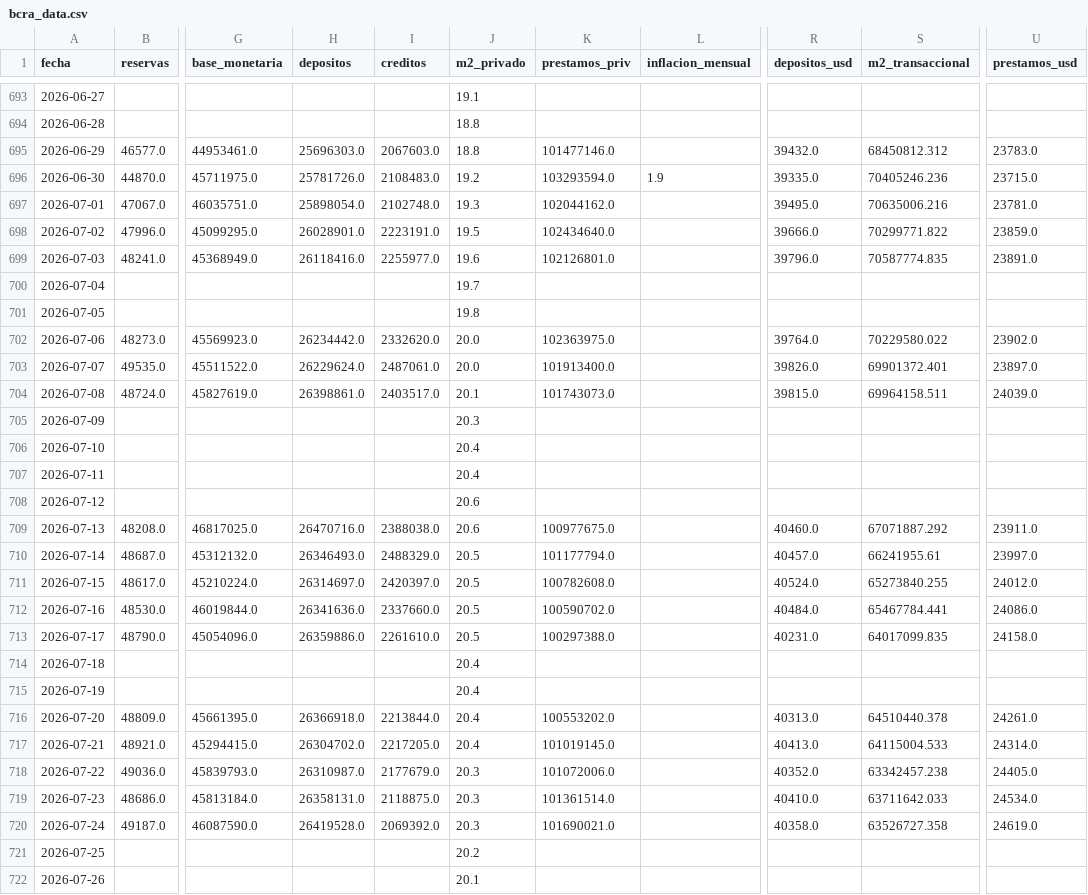
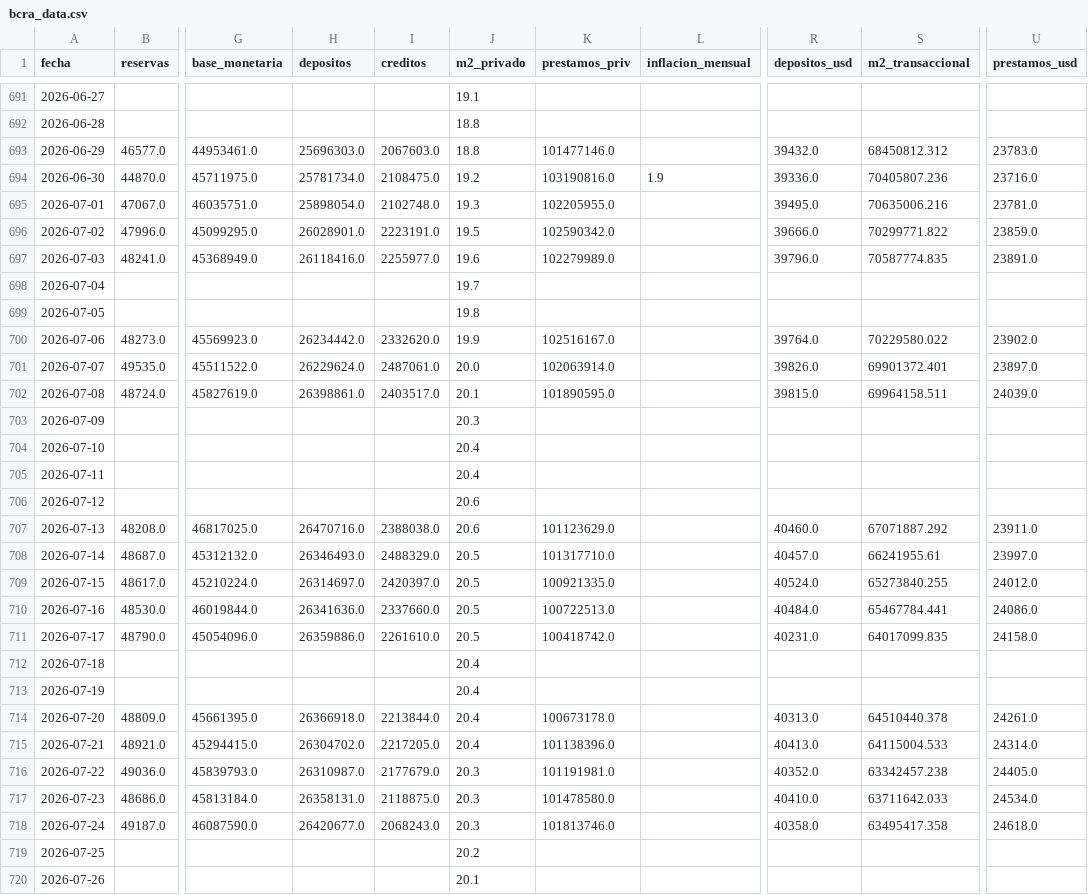
Before and after one commit to garciaborgheslautaro/acavalores-monitor-macro, a CSV file: data/bcra_data.csv, drawn as a sheet; only a part is shown, gaps mark what is left out; addresses are those after the commit; the diff covers the shown part only; the diff names each change by its address in the sheet, - before the commit and + after, or states it on an @@ line.

```diff
--- a/data/bcra_data.csv
+++ b/data/bcra_data.csv
-H694 (depositos): 25781726.0
+H694 (depositos): 25781734.0
-I694 (creditos): 2108483.0
+I694 (creditos): 2108475.0
-K694 (prestamos_priv): 103293594.0
+K694 (prestamos_priv): 103190816.0
-R694 (depositos_usd): 39335.0
+R694 (depositos_usd): 39336.0
-S694 (m2_transaccional): 70405246.236
+S694 (m2_transaccional): 70405807.236
-U694 (prestamos_usd): 23715.0
+U694 (prestamos_usd): 23716.0
-K695 (prestamos_priv): 102044162.0
+K695 (prestamos_priv): 102205955.0
-K696 (prestamos_priv): 102434640.0
+K696 (prestamos_priv): 102590342.0
-K697 (prestamos_priv): 102126801.0
+K697 (prestamos_priv): 102279989.0
-J700 (m2_privado): 20.0
+J700 (m2_privado): 19.9
-K700 (prestamos_priv): 102363975.0
+K700 (prestamos_priv): 102516167.0
-K701 (prestamos_priv): 101913400.0
+K701 (prestamos_priv): 102063914.0
-K702 (prestamos_priv): 101743073.0
+K702 (prestamos_priv): 101890595.0
-K707 (prestamos_priv): 100977675.0
+K707 (prestamos_priv): 101123629.0
-K708 (prestamos_priv): 101177794.0
+K708 (prestamos_priv): 101317710.0
-K709 (prestamos_priv): 100782608.0
+K709 (prestamos_priv): 100921335.0
-K710 (prestamos_priv): 100590702.0
+K710 (prestamos_priv): 100722513.0
-K711 (prestamos_priv): 100297388.0
+K711 (prestamos_priv): 100418742.0
-K714 (prestamos_priv): 100553202.0
+K714 (prestamos_priv): 100673178.0
-K715 (prestamos_priv): 101019145.0
+K715 (prestamos_priv): 101138396.0
-K716 (prestamos_priv): 101072006.0
+K716 (prestamos_priv): 101191981.0
-K717 (prestamos_priv): 101361514.0
+K717 (prestamos_priv): 101478580.0
-H718 (depositos): 26419528.0
+H718 (depositos): 26420677.0
-I718 (creditos): 2069392.0
+I718 (creditos): 2068243.0
-K718 (prestamos_priv): 101690021.0
+K718 (prestamos_priv): 101813746.0
-S718 (m2_transaccional): 63526727.358
+S718 (m2_transaccional): 63495417.358
-U718 (prestamos_usd): 24619.0
+U718 (prestamos_usd): 24618.0
```
Also changed, not shown: 2 added rows, 2 removed rows and 40 edited cells elsewhere in this file, data/dolar_data.csv, data/itcrm_data.csv, 7 other files.
